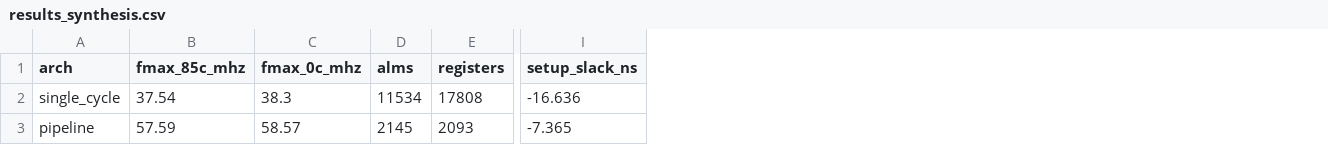
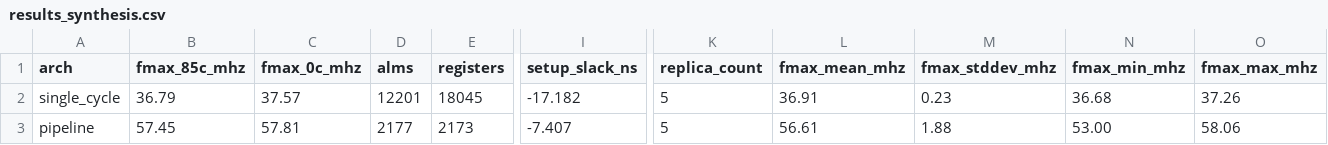
Before and after one commit to Juanes7222/riscv-rv32im-fpga, a CSV file: results/results_synthesis.csv, drawn as a sheet; only a part is shown, gaps mark what is left out; the diff covers the shown part only; the diff names each change by its address in the sheet, - before the commit and + after, or states it on an @@ line.

```diff
--- a/results/results_synthesis.csv
+++ b/results/results_synthesis.csv
+column K (replica_count), rows 2-3: 5 | 5
+column L (fmax_mean_mhz), rows 2-3: 36.91 | 56.61
+column M (fmax_stddev_mhz), rows 2-3: 0.23 | 1.88
+column N (fmax_min_mhz), rows 2-3: 36.68 | 53.00
+column O (fmax_max_mhz), rows 2-3: 37.26 | 58.06
-B2 (fmax_85c_mhz): 37.54
+B2 (fmax_85c_mhz): 36.79
-C2 (fmax_0c_mhz): 38.3
+C2 (fmax_0c_mhz): 37.57
-D2 (alms): 11534
+D2 (alms): 12201
-E2 (registers): 17808
+E2 (registers): 18045
-I2 (setup_slack_ns): -16.636
+I2 (setup_slack_ns): -17.182
-B3 (fmax_85c_mhz): 57.59
+B3 (fmax_85c_mhz): 57.45
-C3 (fmax_0c_mhz): 58.57
+C3 (fmax_0c_mhz): 57.81
-D3 (alms): 2145
+D3 (alms): 2177
-E3 (registers): 2093
+E3 (registers): 2173
-I3 (setup_slack_ns): -7.365
+I3 (setup_slack_ns): -7.407
```
Also changed, not shown: 3 edited cells elsewhere in this file, results/results_verification.csv, 3 other files.
